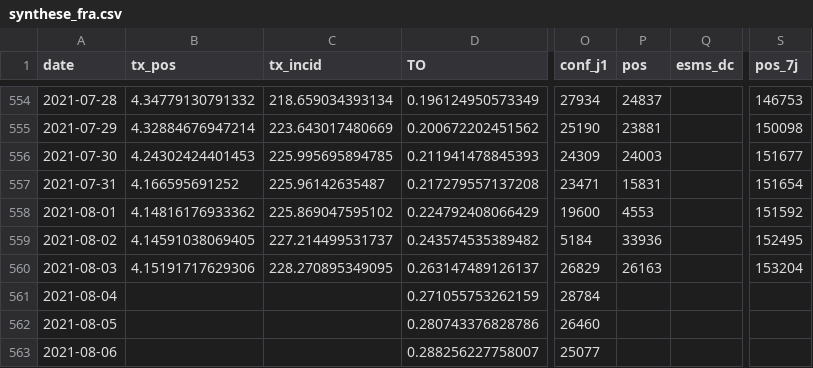
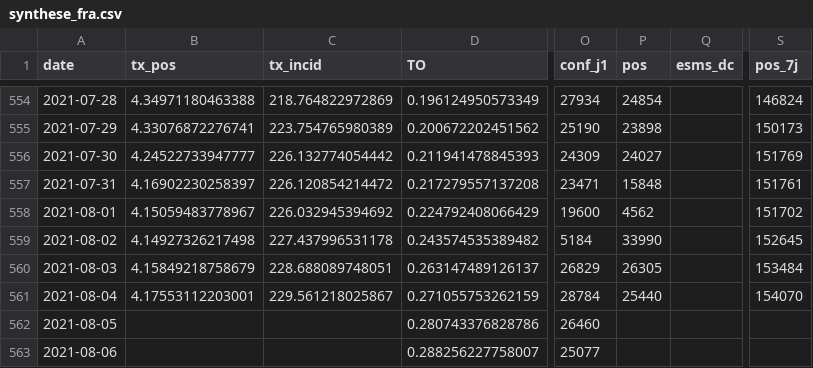
Before and after one commit to etalab/data-covid19-dashboard-widgets, a CSV file: files_previous/synthese_fra.csv, drawn as a sheet; only a part is shown, gaps mark what is left out; the diff covers the shown part only; the diff names each change by its address in the sheet, - before the commit and + after, or states it on an @@ line.

```diff
--- a/files_previous/synthese_fra.csv
+++ b/files_previous/synthese_fra.csv
-B554 (tx_pos): 4.34779130791332
+B554 (tx_pos): 4.34971180463388
-C554 (tx_incid): 218.659034393134
+C554 (tx_incid): 218.764822972869
-P554 (pos): 24837
+P554 (pos): 24854
-S554 (pos_7j): 146753
+S554 (pos_7j): 146824
-B555 (tx_pos): 4.32884676947214
+B555 (tx_pos): 4.33076872276741
-C555 (tx_incid): 223.643017480669
+C555 (tx_incid): 223.754765980389
-P555 (pos): 23881
+P555 (pos): 23898
-S555 (pos_7j): 150098
+S555 (pos_7j): 150173
-B556 (tx_pos): 4.24302424401453
+B556 (tx_pos): 4.24522733947777
-C556 (tx_incid): 225.995695894785
+C556 (tx_incid): 226.132774054442
-P556 (pos): 24003
+P556 (pos): 24027
-S556 (pos_7j): 151677
+S556 (pos_7j): 151769
-B557 (tx_pos): 4.166595691252
+B557 (tx_pos): 4.16902230258397
-C557 (tx_incid): 225.96142635487
+C557 (tx_incid): 226.120854214472
-P557 (pos): 15831
+P557 (pos): 15848
-S557 (pos_7j): 151654
+S557 (pos_7j): 151761
-B558 (tx_pos): 4.14816176933362
+B558 (tx_pos): 4.15059483778967
-C558 (tx_incid): 225.869047595102
+C558 (tx_incid): 226.032945394692
-P558 (pos): 4553
+P558 (pos): 4562
-S558 (pos_7j): 151592
+S558 (pos_7j): 151702
-B559 (tx_pos): 4.14591038069405
+B559 (tx_pos): 4.14927326217498
-C559 (tx_incid): 227.214499531737
+C559 (tx_incid): 227.437996531178
-P559 (pos): 33936
+P559 (pos): 33990
-S559 (pos_7j): 152495
+S559 (pos_7j): 152645
-B560 (tx_pos): 4.15191717629306
+B560 (tx_pos): 4.15849218758679
-C560 (tx_incid): 228.270895349095
+C560 (tx_incid): 228.688089748051
-P560 (pos): 26163
+P560 (pos): 26305
-S560 (pos_7j): 153204
+S560 (pos_7j): 153484
-B561 (tx_pos): (empty)
+B561 (tx_pos): 4.17553112203001
-C561 (tx_incid): (empty)
+C561 (tx_incid): 229.561218025867
-P561 (pos): (empty)
+P561 (pos): 25440
-S561 (pos_7j): (empty)
+S561 (pos_7j): 154070
```
Also changed, not shown: 1 added row and 61 edited cells elsewhere in this file, files_new/prop_variants_reg.csv, 32 other files.
